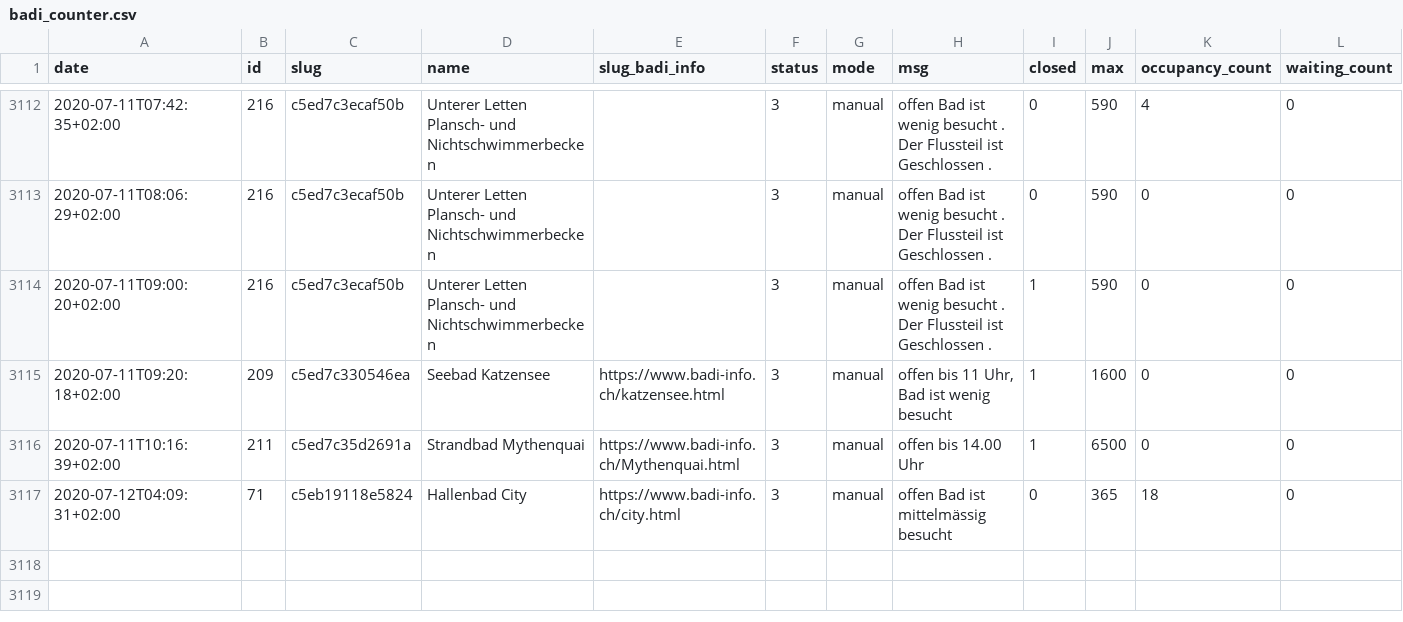
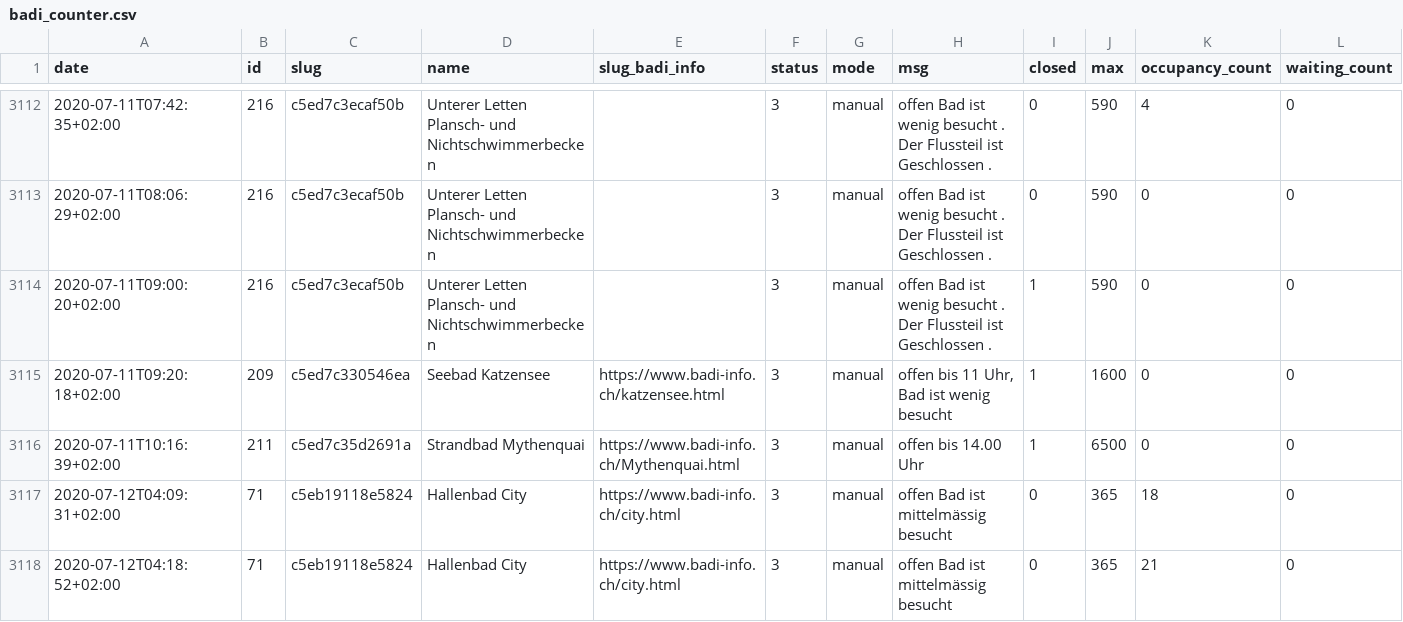
Before and after one commit to opendatazurich/opendatazurich.github.io, a CSV file: automation/badi-counter/badi_counter.csv, drawn as a sheet; only a part is shown, gaps mark what is left out.

Commit message:
Update badi_counter.csv with latest data

```diff
--- a/automation/badi-counter/badi_counter.csv
+++ b/automation/badi-counter/badi_counter.csv
@@ -3117 +3117,2 @@ date,id,slug,name,slug_badi_info,status,mode,msg,closed,max,occupancy_count,wait
 2020-07-12T04:09:31+02:00,71,c5eb19118e5824,"Hallenbad City",https://www.badi-info.ch/city.html,3,manual,"offen Bad ist mittelmässig besucht",0,365,18,0
+2020-07-12T04:18:52+02:00,71,c5eb19118e5824,"Hallenbad City",https://www.badi-info.ch/city.html,3,manual,"offen Bad ist mittelmässig besucht",0,365,21,0
```
